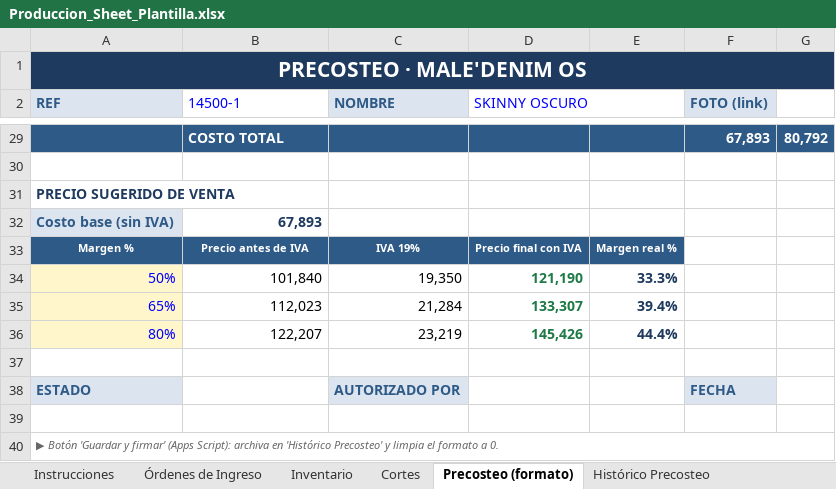
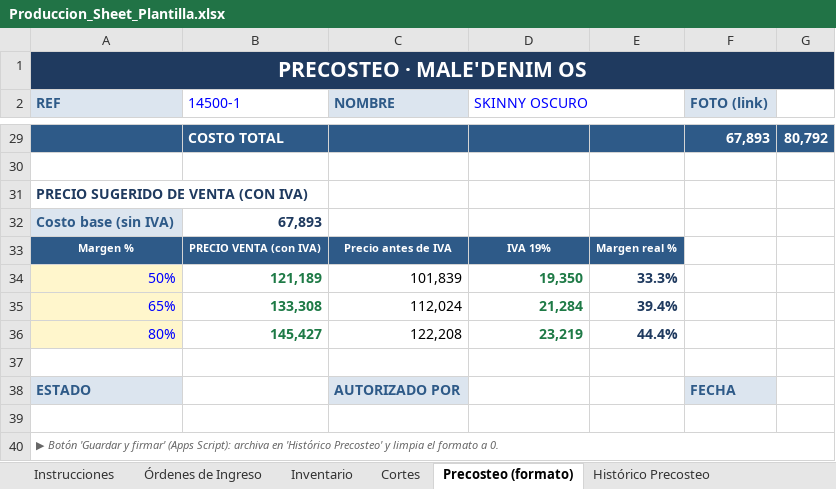
Before and after one commit to sebastha93-pixel/http-localhost-8502-shopify, an Excel workbook: sheets/Produccion_Sheet_Plantilla.xlsx, sheet Precosteo (formato), drawn as a sheet; only a part is shown, gaps mark what is left out; values as stored, in another font and other column widths than the file's, no borders; removed rows and columns are numbered as before the commit, all else as after; the diff names each change by its address in the sheet, - before the commit and + after, or states it on an @@ line.

```diff
--- a/sheets/Produccion_Sheet_Plantilla.xlsx (sheet Precosteo (formato))
+++ b/sheets/Produccion_Sheet_Plantilla.xlsx (sheet Precosteo (formato))
-A31 (REF): PRECIO SUGERIDO DE VENTA
+A31 (REF): PRECIO SUGERIDO DE VENTA (CON IVA)
-row 33: Margen % | Precio antes de IVA | IVA 19% | Precio final con IVA | Margen real %
-row 34: 50% | 101,840 | 19,350 | 121,190 | 33.3%
-row 35: 65% | 112,023 | 21,284 | 133,307 | 39.4%
-row 36: 80% | 122,207 | 23,219 | 145,426 | 44.4%
+row 33: Margen % | PRECIO VENTA (con IVA) | Precio antes de IVA | IVA 19% | Margen real %
+row 34: 50% | 121,189 | 101,839 | 19,350 | 33.3%
+row 35: 65% | 133,308 | 112,024 | 21,284 | 39.4%
+row 36: 80% | 145,427 | 122,208 | 23,219 | 44.4%
```
Also changed, not shown: 3 other files.
